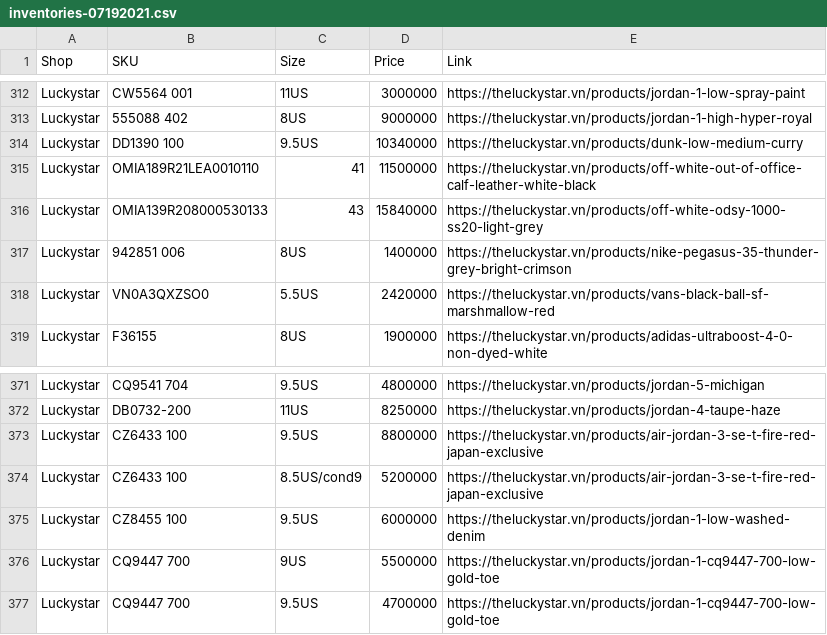
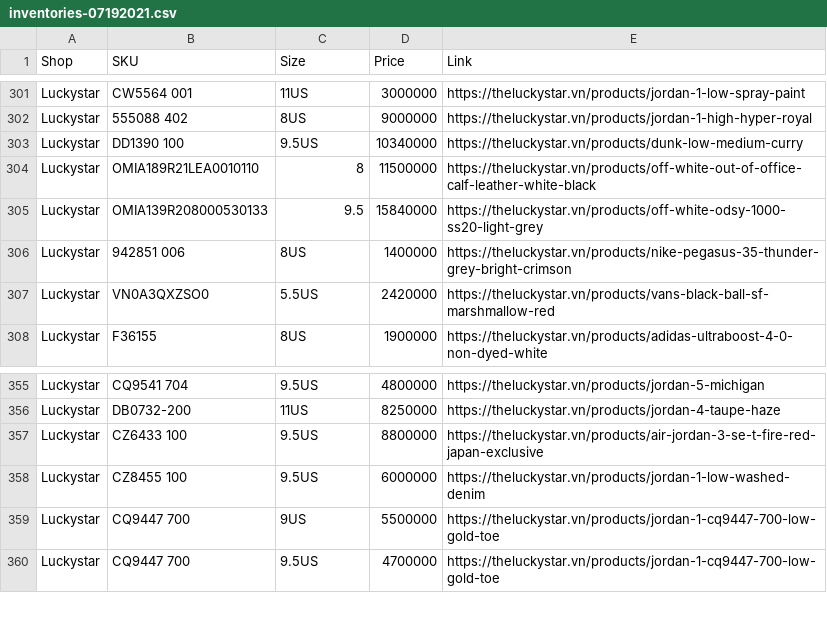
Before and after one commit to Sneak-Geek/sneakgeek, a CSV file: service/resources/seeds/inventories-07192021.csv, drawn as a sheet; only a part is shown, gaps mark what is left out; the diff covers the shown part only.

```diff
--- a/service/resources/seeds/inventories-07192021.csv
+++ b/service/resources/seeds/inventories-07192021.csv
@@ -314,4 +303,4 @@ Luckystar,555088 402,8US,9000000,https://theluckystar.vn/products/jordan-1-high-
 Luckystar,DD1390 100,9.5US,10340000,https://theluckystar.vn/products/dunk-low-medium-curry
-Luckystar,OMIA189R21LEA0010110,41,11500000,https://theluckystar.vn/products/off-white-out-of-office-calf-leather-white-black
-Luckystar,OMIA139R208000530133,43,15840000,https://theluckystar.vn/products/off-white-odsy-1000-ss20-light-grey
+Luckystar,OMIA189R21LEA0010110,8,11500000,https://theluckystar.vn/products/off-white-out-of-office-calf-leather-white-black
+Luckystar,OMIA139R208000530133,9.5,15840000,https://theluckystar.vn/products/off-white-odsy-1000-ss20-light-grey
 Luckystar,942851 006,8US,1400000,https://theluckystar.vn/products/nike-pegasus-35-thunder-grey-bright-crimson
@@ -373,3 +357,2 @@ Luckystar,DB0732-200,11US,8250000,https://theluckystar.vn/products/jordan-4-taup
 Luckystar,CZ6433 100,9.5US,8800000,https://theluckystar.vn/products/air-jordan-3-se-t-fire-red-japan-exclusive
-Luckystar,CZ6433 100,8.5US/cond9,5200000,https://theluckystar.vn/products/air-jordan-3-se-t-fire-red-japan-exclusive
 Luckystar,CZ8455 100,9.5US,6000000,https://theluckystar.vn/products/jordan-1-low-washed-denim
```
Also changed, not shown: 16 removed rows elsewhere in this file, 1 other file.
